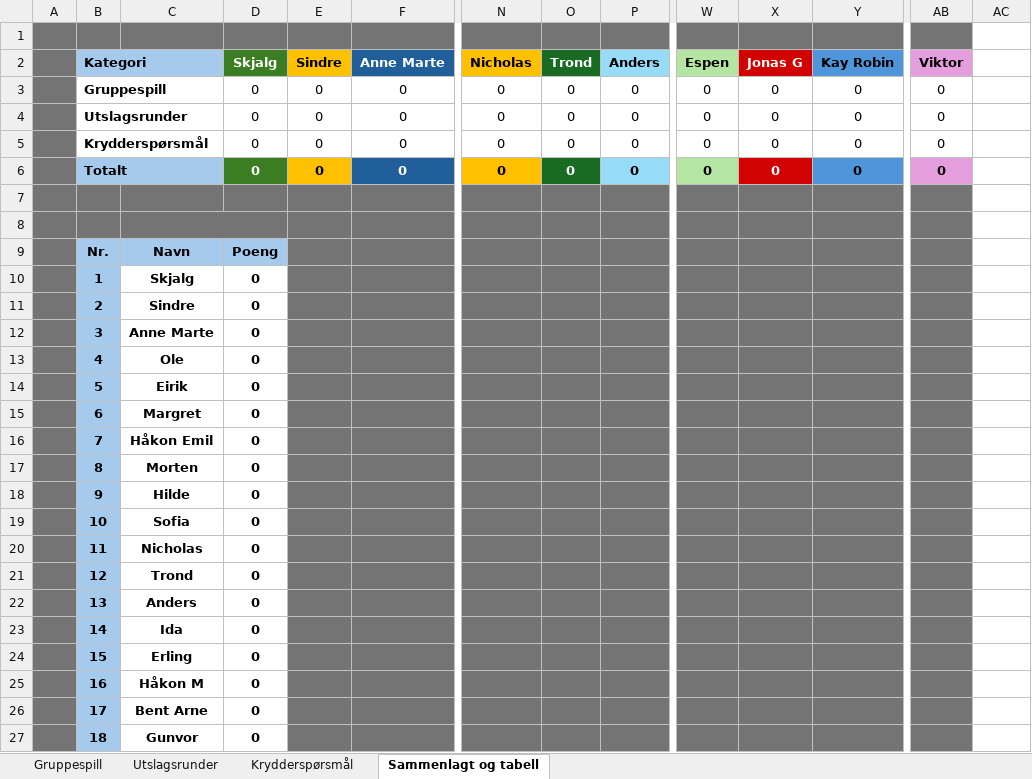
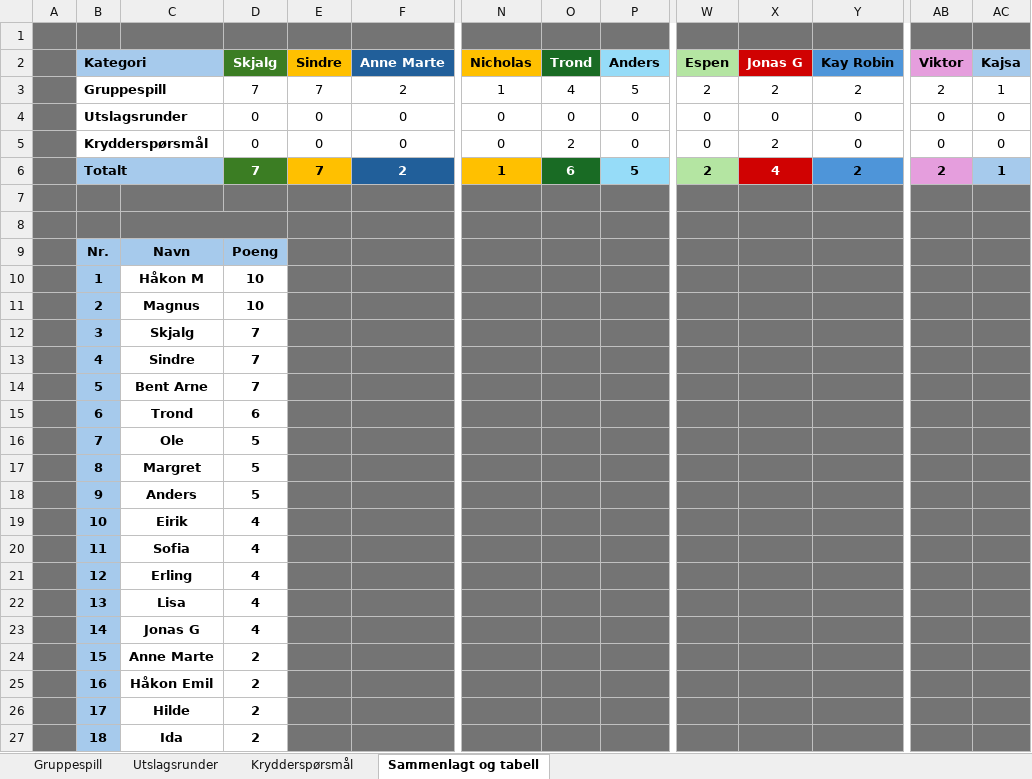
Before and after one commit to NokahM/vm-tipping-2026, an Excel workbook: data/VM-konk alles tips.xlsx, sheet Sammenlagt og tabell, drawn as a sheet; only a part is shown, gaps mark what is left out; values as stored, in another font and other column widths than the file's, no borders; removed rows and columns are numbered as before the commit, all else as after; rows hold the shown columns only; the diff covers the shown part only; the diff names each change by its address in the sheet, - before the commit and + after, or states it on an @@ line.

```diff
--- a/data/VM-konk alles tips.xlsx (sheet Sammenlagt og tabell)
+++ b/data/VM-konk alles tips.xlsx (sheet Sammenlagt og tabell)
-AC1 fill: none
+AC1 fill: #747474
-AC2: (empty)
+AC2: Kajsa
-AC2 fill: none
+AC2 fill: #A6CAEC
-row 3:  | Gruppespill |  | 0 | 0 | 0 | 0 | 0 | 0 | 0 | 0 | 0 | 0
+row 3:  | Gruppespill |  | 7 | 7 | 2 | 1 | 4 | 5 | 2 | 2 | 2 | 2 | 1
-AC4:AC5 (Kajsa): (empty)
+AC4:AC5 (Kajsa): 0
-O5 (Trond): 0
+O5 (Trond): 2
-X5 (Jonas G): 0
+X5 (Jonas G): 2
-row 6:  | Totalt |  | 0 | 0 | 0 | 0 | 0 | 0 | 0 | 0 | 0 | 0
+row 6:  | Totalt |  | 7 | 7 | 2 | 1 | 6 | 5 | 2 | 4 | 2 | 2 | 1
-AC7:AC27 fill: none
+AC7:AC27 fill: #747474
-C10: Skjalg
+C10: Håkon M
-D10:D11 (Skjalg): 0
+D10:D11 (Skjalg): 10
-C11: Sindre
+C11: Magnus
-C12: Anne Marte
+C12: Skjalg
-D12:D14 (Skjalg): 0
+D12:D14 (Skjalg): 7
-C13: Ole
+C13: Sindre
-C14: Eirik
+C14: Bent Arne
-C15: Margret
+C15: Trond
-D15 (Skjalg): 0
+D15 (Skjalg): 6
-C16: Håkon Emil
+C16: Ole
-D16:D18 (Skjalg): 0
+D16:D18 (Skjalg): 5
-C17: Morten
+C17: Margret
-C18: Hilde
+C18: Anders
-C19: Sofia
+C19: Eirik
-D19:D23 (Skjalg): 0
+D19:D23 (Skjalg): 4
-C20: Nicholas
+C20: Sofia
-C21: Trond
+C21: Erling
-C22: Anders
+C22: Lisa
-C23: Ida
+C23: Jonas G
-C24: Erling
+C24: Anne Marte
-D24:D27 (Skjalg): 0
+D24:D27 (Skjalg): 2
-C25: Håkon M
+C25: Håkon Emil
-C26: Bent Arne
+C26: Hilde
-C27: Gunvor
+C27: Ida
```
Also changed, not shown: 1 added row, 13 edited cells and cell formats elsewhere in this sheet, sheet Gruppespill, sheet Krydderspørsmål, sheet Utslagsrunder, data/VM-konk Drammen.xlsx, 3 other files.
